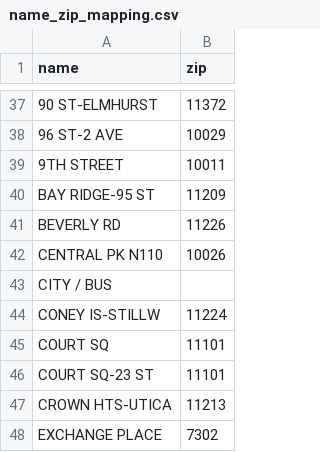
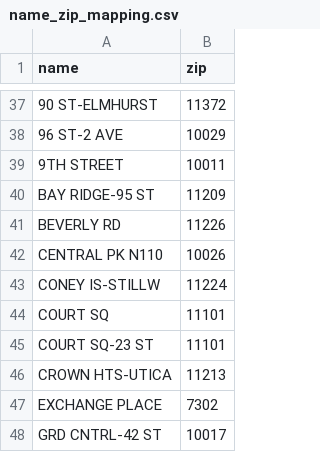
Before and after one commit to ngovindaraj/MTA_Turnstile, a CSV file: name_zip_mapping.csv, drawn as a sheet; only a part is shown, gaps mark what is left out; the shorter side is filled out with more unchanged rows; removed rows and columns are numbered as before the commit, all else as after; the diff covers the shown part only; the diff names each change by its address in the sheet, - before the commit and + after, or states it on an @@ line.

```diff
--- a/name_zip_mapping.csv
+++ b/name_zip_mapping.csv
-row 43: CITY / BUS
```
Also changed, not shown: 3 added rows and 14 removed rows elsewhere in this file, 1 other file.
